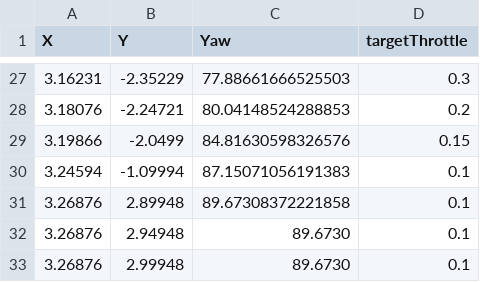
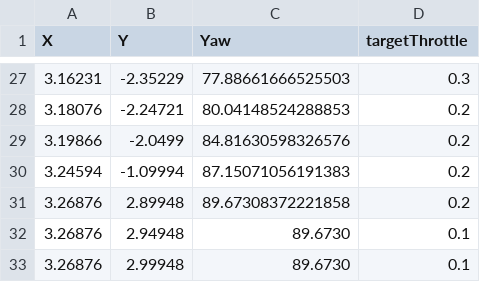
Before and after one commit to rbakerbotelho/AMR_tramontina, a CSV file: 03_Design/Routes/TrajetoriaTintasInterno_20240626_result.csv, drawn as a sheet; only a part is shown, gaps mark what is left out.

```diff
--- a/03_Design/Routes/TrajetoriaTintasInterno_20240626_result.csv
+++ b/03_Design/Routes/TrajetoriaTintasInterno_20240626_result.csv
@@ -28,5 +28,5 @@ X,Y,Yaw,targetThrottle
 3.18076,-2.24721,80.04148524288853,0.2
-3.19866,-2.0499,84.81630598326576,0.15
-3.24594,-1.09994,87.15071056191383,0.1
-3.26876,2.89948,89.67308372221858,0.1
+3.19866,-2.0499,84.81630598326576,0.2
+3.24594,-1.09994,87.15071056191383,0.2
+3.26876,2.89948,89.67308372221858,0.2
 3.26876,2.94948,89.6730,0.1
```
Also changed, not shown: 4 other files.
